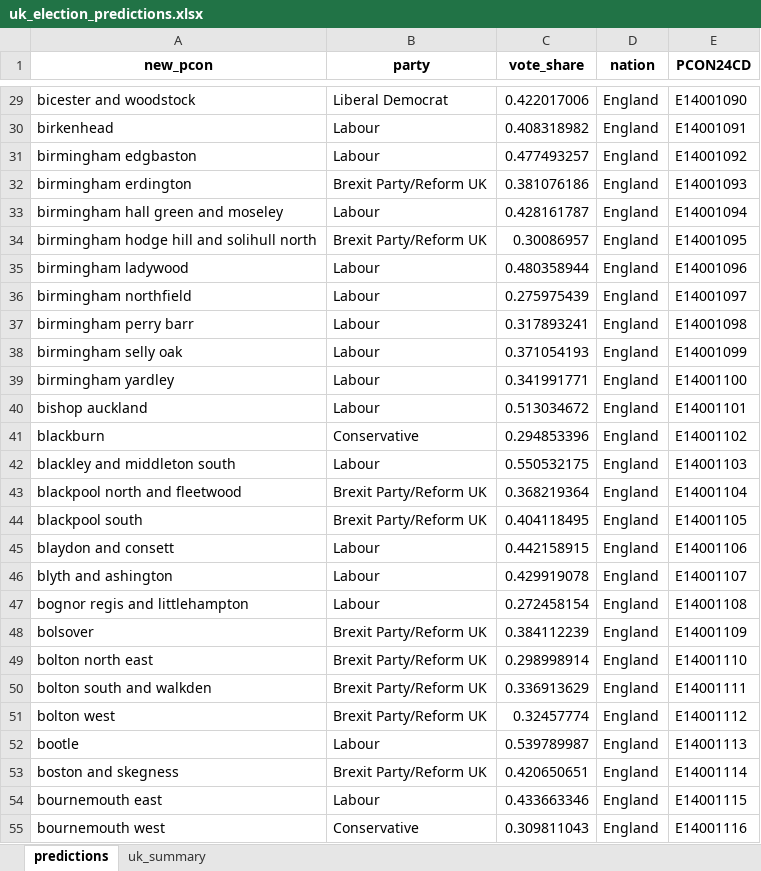
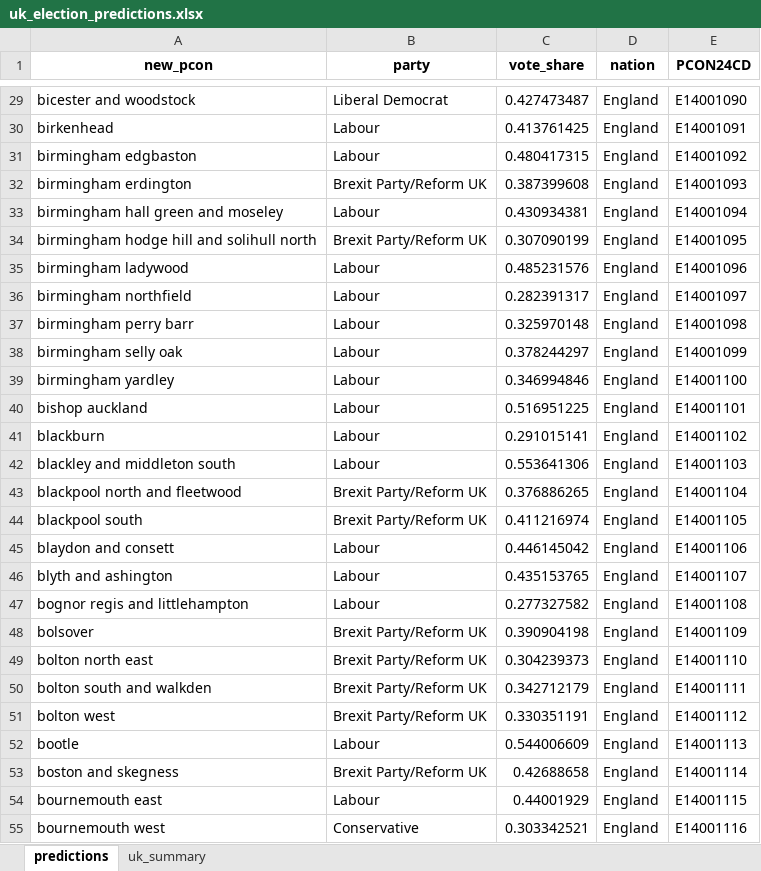
Before and after one commit to natay55/General-Election-Forecaster---Current-Voter-Trends, an Excel workbook: frontend/data/uk_election_predictions.xlsx, sheet predictions, drawn as a sheet; only a part is shown, gaps mark what is left out; values as stored, in another font and other column widths than the file's, no borders; the diff covers the shown part only; the diff names each change by its address in the sheet, - before the commit and + after, or states it on an @@ line.

Commit message:
new predictions

```diff
--- a/frontend/data/uk_election_predictions.xlsx (sheet predictions)
+++ b/frontend/data/uk_election_predictions.xlsx (sheet predictions)
-C29 (vote_share): 0.422017006
+C29 (vote_share): 0.427473487
-C30 (vote_share): 0.408318982
+C30 (vote_share): 0.413761425
-C31 (vote_share): 0.477493257
+C31 (vote_share): 0.480417315
-C32 (vote_share): 0.381076186
+C32 (vote_share): 0.387399608
-C33 (vote_share): 0.428161787
+C33 (vote_share): 0.430934381
-C34 (vote_share): 0.30086957
+C34 (vote_share): 0.307090199
-C35 (vote_share): 0.480358944
+C35 (vote_share): 0.485231576
-C36 (vote_share): 0.275975439
+C36 (vote_share): 0.282391317
-C37 (vote_share): 0.317893241
+C37 (vote_share): 0.325970148
-C38 (vote_share): 0.371054193
+C38 (vote_share): 0.378244297
-C39 (vote_share): 0.341991771
+C39 (vote_share): 0.346994846
-C40 (vote_share): 0.513034672
+C40 (vote_share): 0.516951225
-B41 (party): Conservative
+B41 (party): Labour
-C41 (vote_share): 0.294853396
+C41 (vote_share): 0.291015141
-C42 (vote_share): 0.550532175
+C42 (vote_share): 0.553641306
-C43 (vote_share): 0.368219364
+C43 (vote_share): 0.376886265
-C44 (vote_share): 0.404118495
+C44 (vote_share): 0.411216974
-C45 (vote_share): 0.442158915
+C45 (vote_share): 0.446145042
-C46 (vote_share): 0.429919078
+C46 (vote_share): 0.435153765
-C47 (vote_share): 0.272458154
+C47 (vote_share): 0.277327582
-C48 (vote_share): 0.384112239
+C48 (vote_share): 0.390904198
-C49 (vote_share): 0.298998914
+C49 (vote_share): 0.304239373
-C50 (vote_share): 0.336913629
+C50 (vote_share): 0.342712179
-C51 (vote_share): 0.32457774
+C51 (vote_share): 0.330351191
-C52 (vote_share): 0.539789987
+C52 (vote_share): 0.544006609
-C53 (vote_share): 0.420650651
+C53 (vote_share): 0.42688658
-C54 (vote_share): 0.433663346
+C54 (vote_share): 0.44001929
-C55 (vote_share): 0.309811043
+C55 (vote_share): 0.303342521
```
Also changed, not shown: 627 edited cells elsewhere in this sheet, sheet uk_summary, 3 other files.
